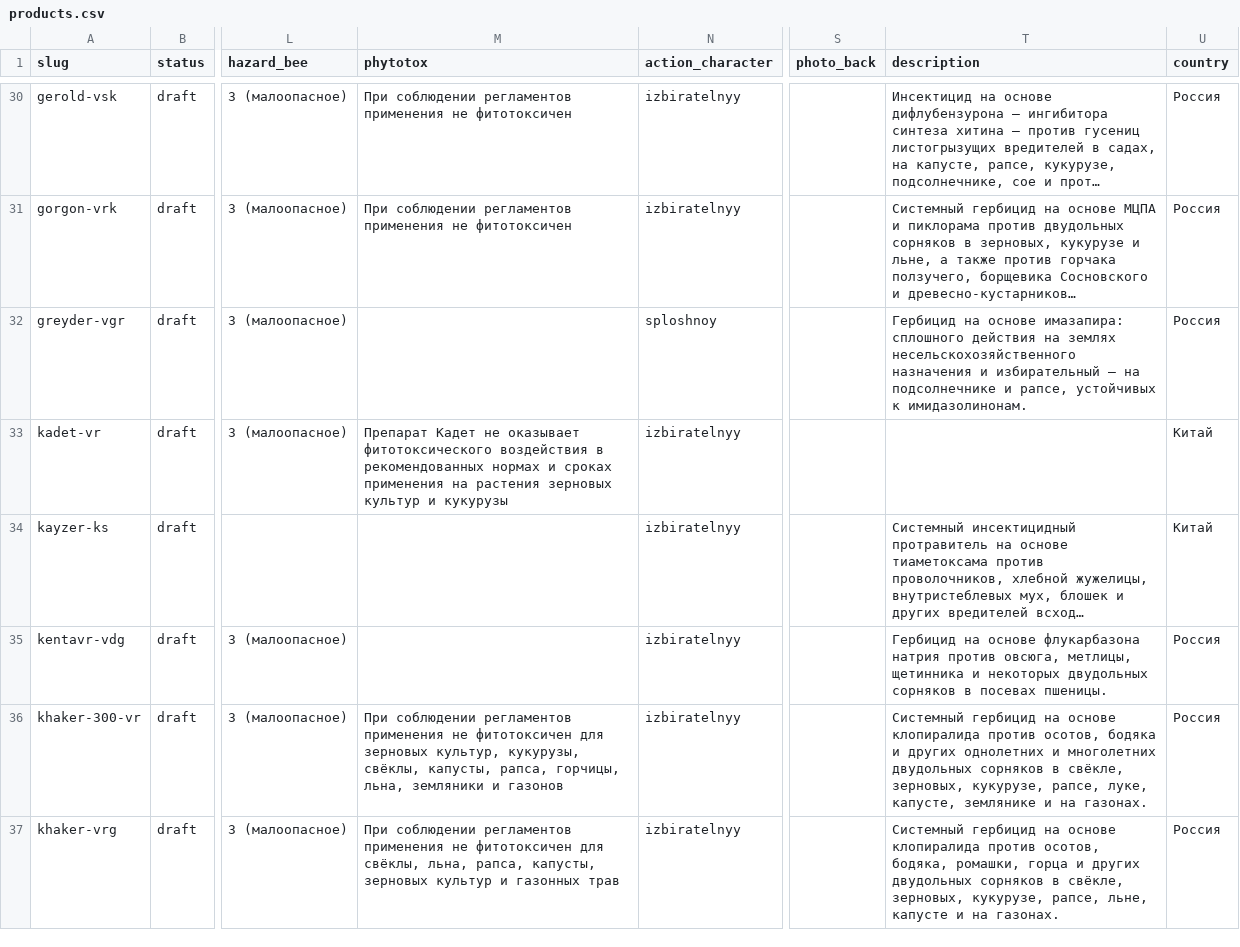
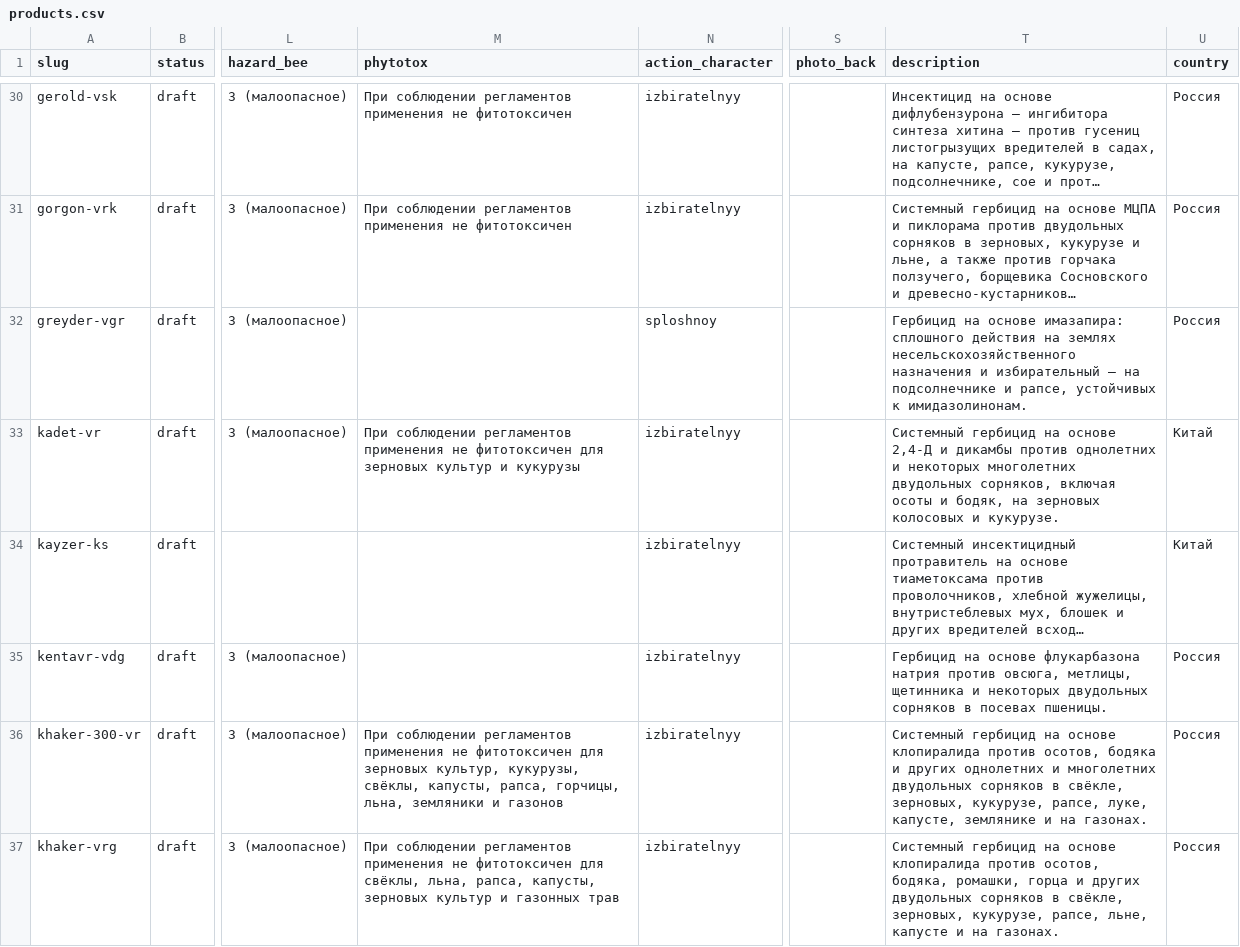
Before and after one commit to viroman1972-jpg/vostok-agrohim-website, a CSV file: data/products.csv, drawn as a sheet; only a part is shown, gaps mark what is left out; long unchanged cells end in …; the diff covers the shown part only; the diff names each change by its address in the sheet, - before the commit and + after, or states it on an @@ line.

```diff
--- a/data/products.csv
+++ b/data/products.csv
-M33 (phytotox): Препарат Кадет не оказывает фитотоксического воздействия в рекомендованных нормах и сроках применения на растения зерновых культур…
+M33 (phytotox): При соблюдении регламентов применения не фитотоксичен для зерновых культур…
-T33 (description): (empty)
+T33 (description): Системный гербицид на основе 2,4-Д и дикамбы против однолетних и некоторых многолетних двудольных сорняков, включая осоты и бодяк, на зерновых колосовых и кукурузе.
```
Also changed, not shown: 9 edited cells elsewhere in this file, 8 other files.
